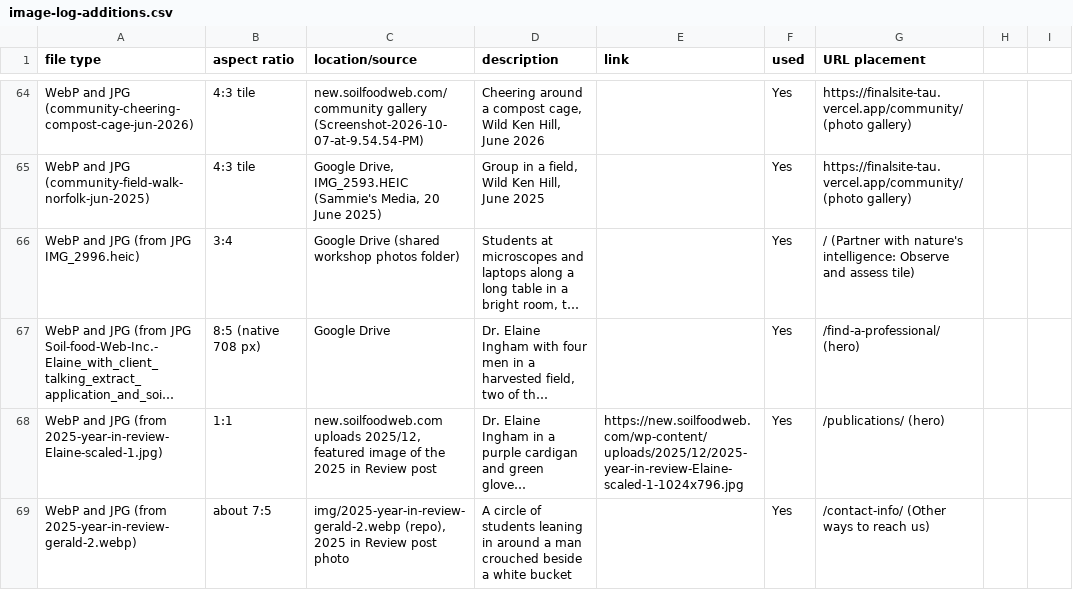
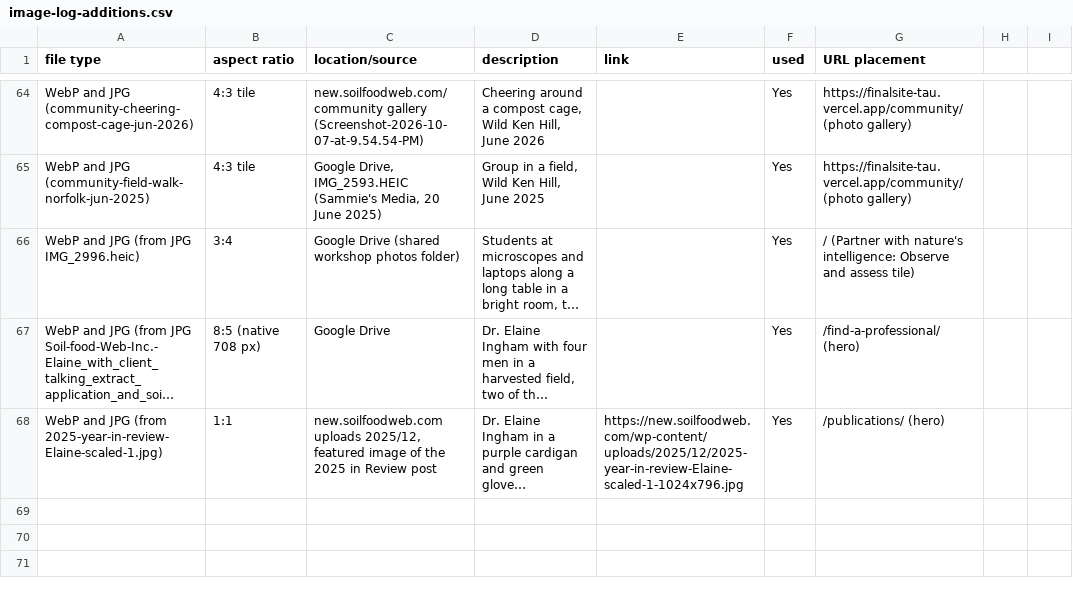
Before and after one commit to linneamoritznyc/final-SFWsite-Linnea, a CSV file: docs/image-log-additions.csv, drawn as a sheet; only a part is shown, gaps mark what is left out; long unchanged cells end in …; the diff names each change by its address in the sheet, - before the commit and + after, or states it on an @@ line.

```diff
--- a/docs/image-log-additions.csv
+++ b/docs/image-log-additions.csv
-row 69: WebP and JPG (from 2025-year-in-review-gerald-2.webp) | about 7:5 | img/2025-year-in-review-gerald-2.webp (repo), 2025 in Review post photo | A circle of students leaning in around a man crouched beside a white bucket |  | Yes | /contact-info/ (Other ways to reach us)
```
Also changed, not shown: 8 other files.
